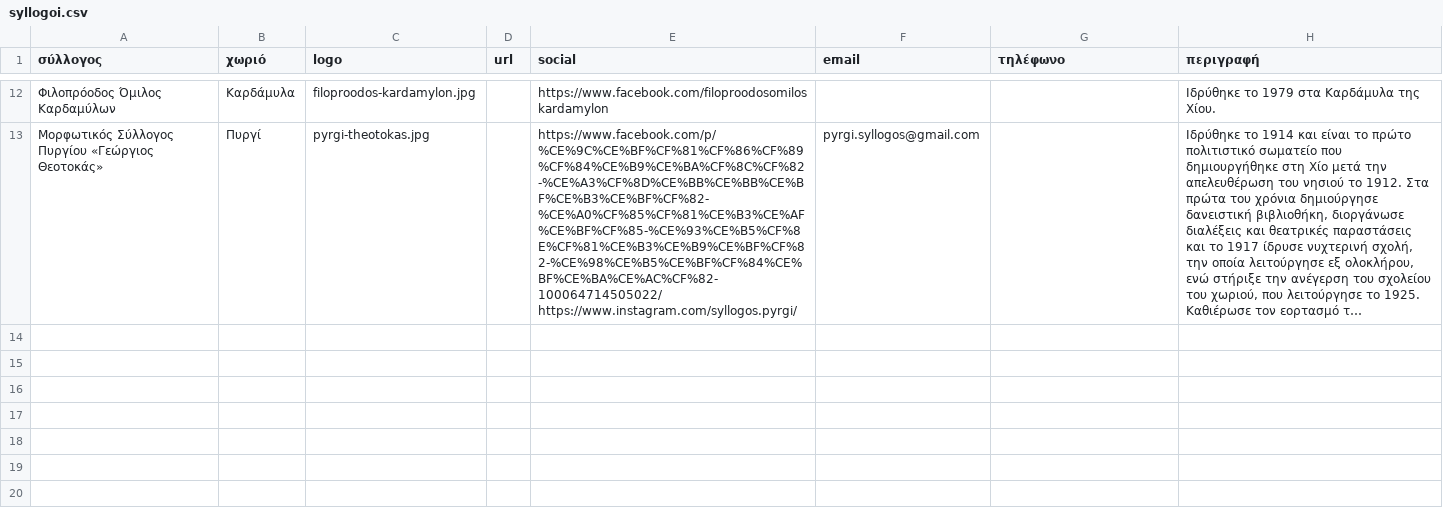
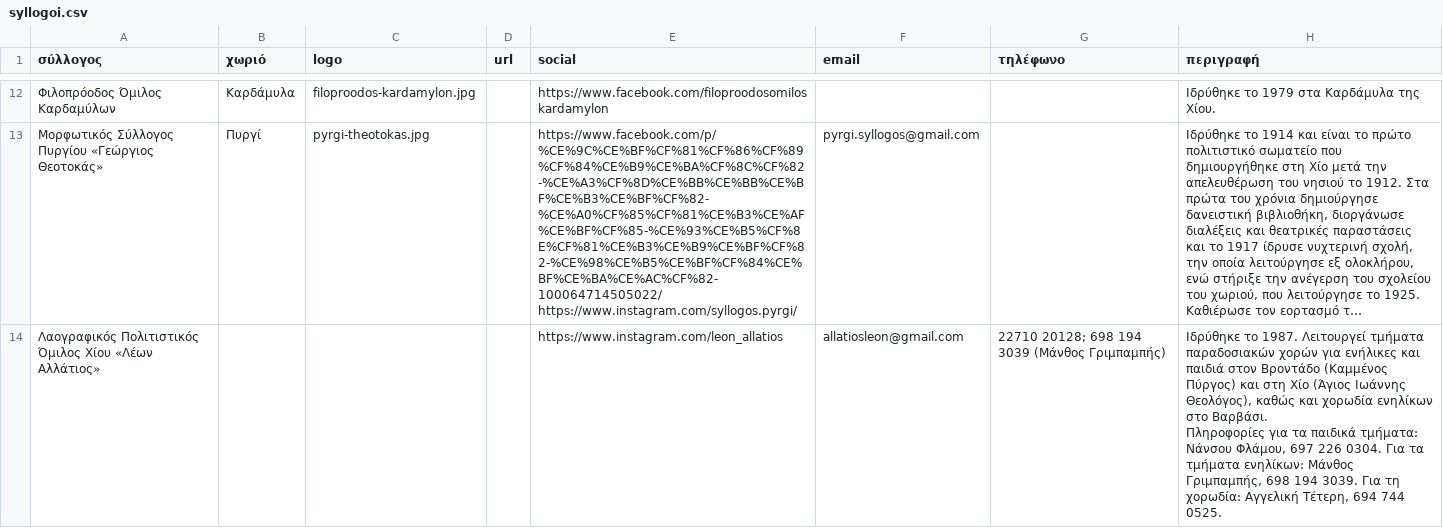
Before and after one commit to panteliser96/chios-syllogoi-map, a CSV file: syllogoi.csv, drawn as a sheet; only a part is shown, gaps mark what is left out; long unchanged cells end in …; ↵ is a line break in a cell; the diff names each change by its address in the sheet, - before the commit and + after, or states it on an @@ line.

Commit message:
Προσθήκη προφίλ «Λέων Αλλάτιος»

```diff
--- a/syllogoi.csv
+++ b/syllogoi.csv
+row 14: Λαογραφικός Πολιτιστικός Όμιλος Χίου «Λέων Αλλάτιος» |  |  |  | https://www.instagram.com/leon_allatios | allatiosleon@gmail.com | 22710 20128; 698 194 3039 (Μάνθος Γριμπαμπής) | Ιδρύθηκε το 1987. Λειτουργεί τμήματα παραδοσιακών χορών για ενήλικες και παιδιά στον Βροντάδο (Καμμένος Πύργος) και στη Χίο (Άγιος Ιωάννης Θεολόγος), καθώς και χορωδία ενηλίκων στο Βαρβάσι. ↵ Πληροφορίες για τα παιδικά τμήματα: Νάνσου Φλάμου, 697 226 0304. Για τα τμήματα ενηλίκων: Μάνθος Γριμπαμπής, 698 194 3039. Για τη χορωδία: Αγγελική Τέτερη, 694 744 0525.
```
